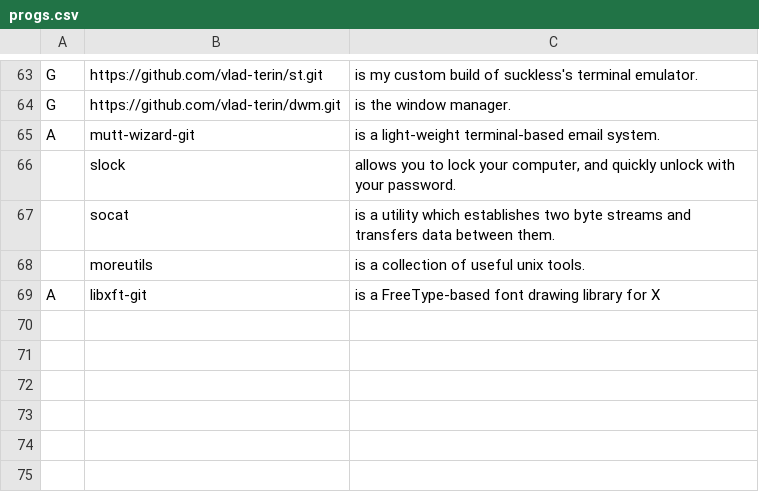
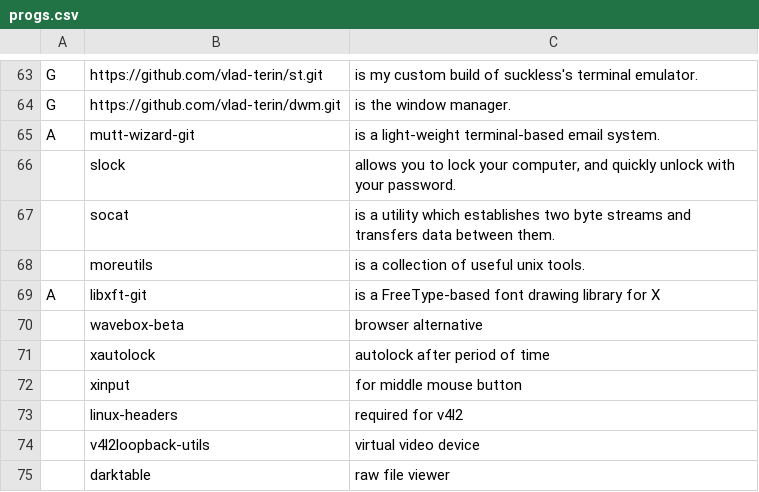
Before and after one commit to vlad-terin/LARBS, a CSV file: progs.csv, drawn as a sheet; only a part is shown, gaps mark what is left out.

Commit message:
Update progs.csv

```diff
--- a/progs.csv
+++ b/progs.csv
@@ -69 +69,7 @@ A,mutt-wizard-git,"is a light-weight terminal-based email system."
 A,libxft-git,"is a FreeType-based font drawing library for X"
+,wavebox-beta,"browser alternative"
+,xautolock,"autolock after period of time"
+,xinput,"for middle mouse button"
+,linux-headers,"required for v4l2"
+,v4l2loopback-utils,"virtual video device"
+,darktable, "raw file viewer"
```
